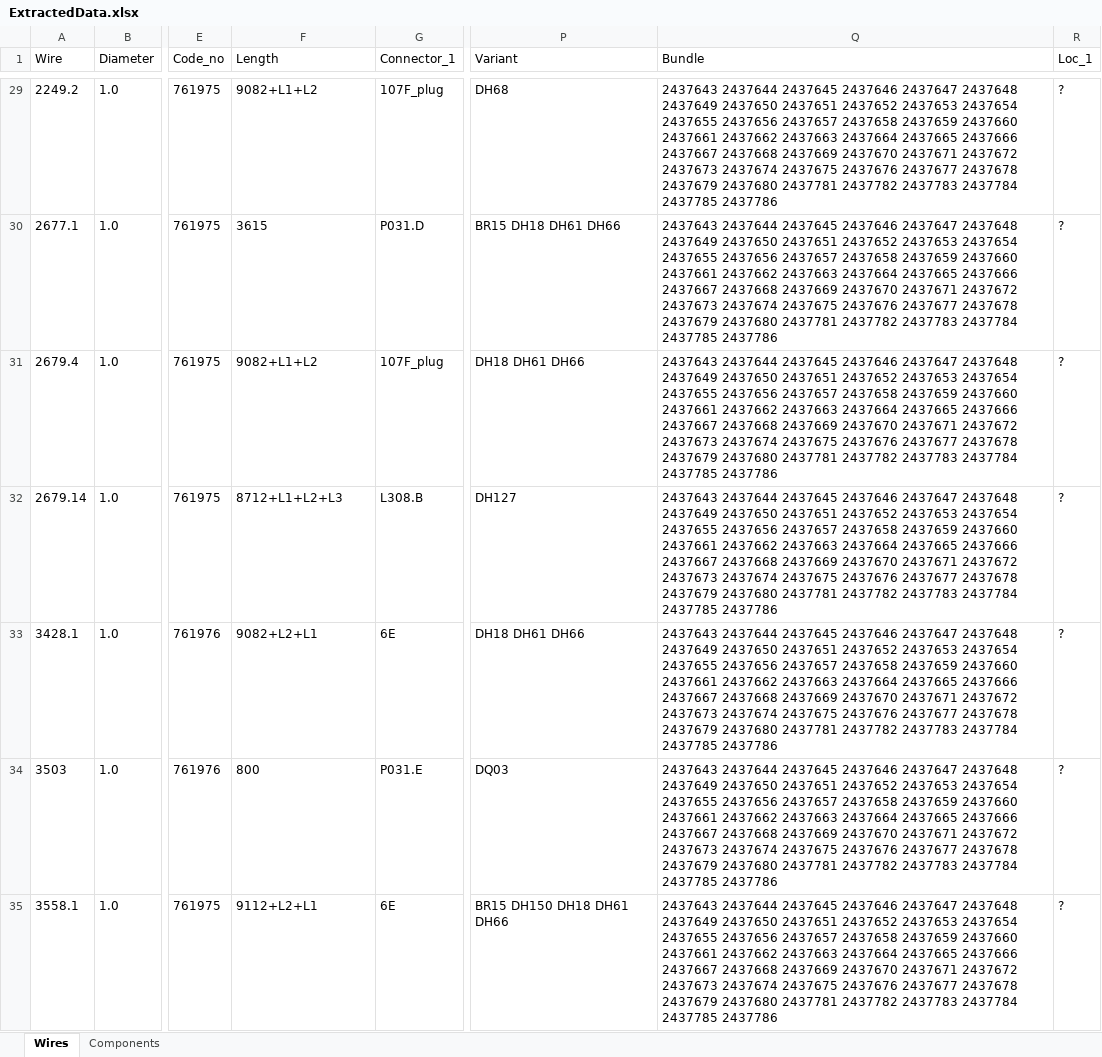
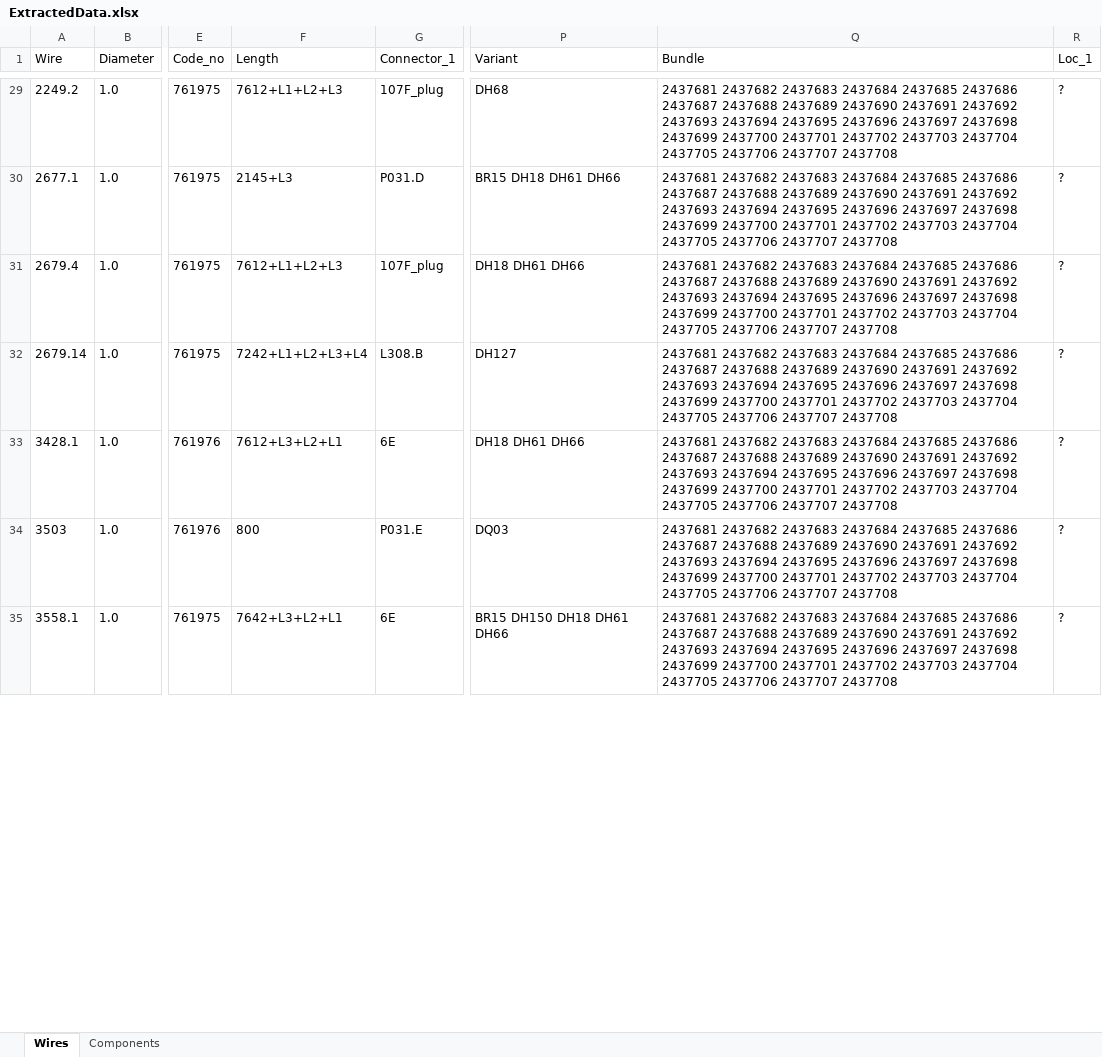
Before and after one commit to Exurbia404/DAF-Saber-Macro, an Excel workbook: Presentation/bin/Debug/net7.0-windows7.0/ExtractedData.xlsx, sheet Wires, drawn as a sheet; only a part is shown, gaps mark what is left out; values as stored, in another font and other column widths than the file's, no borders; the diff covers the shown part only; the diff names each change by its address in the sheet, - before the commit and + after, or states it on an @@ line.

```diff
--- a/Presentation/bin/Debug/net7.0-windows7.0/ExtractedData.xlsx (sheet Wires)
+++ b/Presentation/bin/Debug/net7.0-windows7.0/ExtractedData.xlsx (sheet Wires)
-F29 (Length): 9082+L1+L2
+F29 (Length): 7612+L1+L2+L3
-Q29:Q35 (Bundle): 2437643 2437644 2437645 2437646 2437647 2437648 2437649 2437650 2437651 2437652 2437653 2437654 2437655 2437656 2437657 2437658 2437659 2437660 2437661 2437662 2437663 2437664 2437665 2437666 2437667 2437668 2437669 2437670 2437671 2437672 2437673 2437674 2437675 2437676 2437677 2437678 2437679 2437680 2437781 2437782 2437783 2437784 2437785 2437786
+Q29:Q35 (Bundle): 2437681 2437682 2437683 2437684 2437685 2437686 2437687 2437688 2437689 2437690 2437691 2437692 2437693 2437694 2437695 2437696 2437697 2437698 2437699 2437700 2437701 2437702 2437703 2437704 2437705 2437706 2437707 2437708
-F30 (Length): 3615
+F30 (Length): 2145+L3
-F31 (Length): 9082+L1+L2
+F31 (Length): 7612+L1+L2+L3
-F32 (Length): 8712+L1+L2+L3
+F32 (Length): 7242+L1+L2+L3+L4
-F33 (Length): 9082+L2+L1
+F33 (Length): 7612+L3+L2+L1
-F35 (Length): 9112+L2+L1
+F35 (Length): 7642+L3+L2+L1
```
Also changed, not shown: 6 added rows, 2 removed rows and 187 edited cells elsewhere in this sheet, sheet Components, 8 other files.
